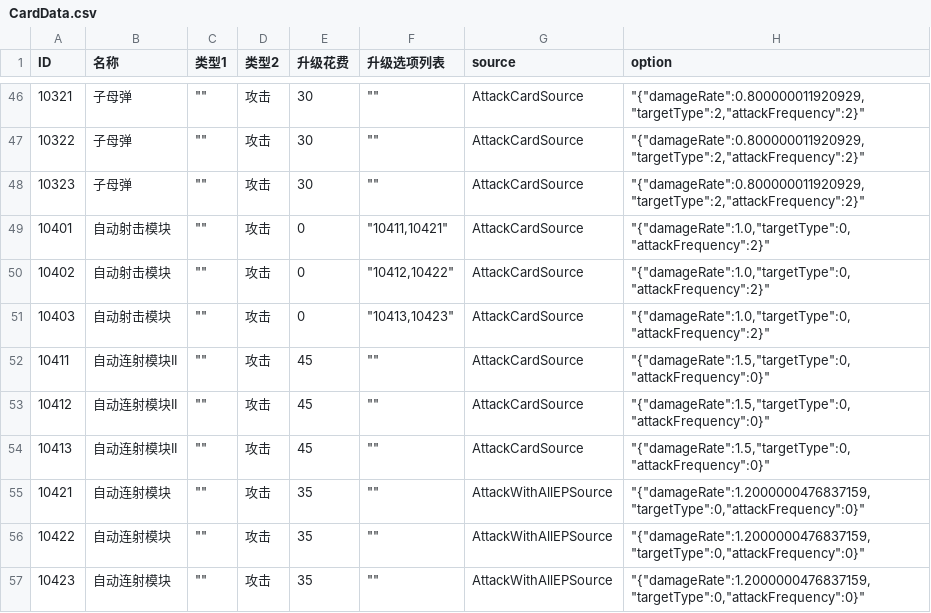
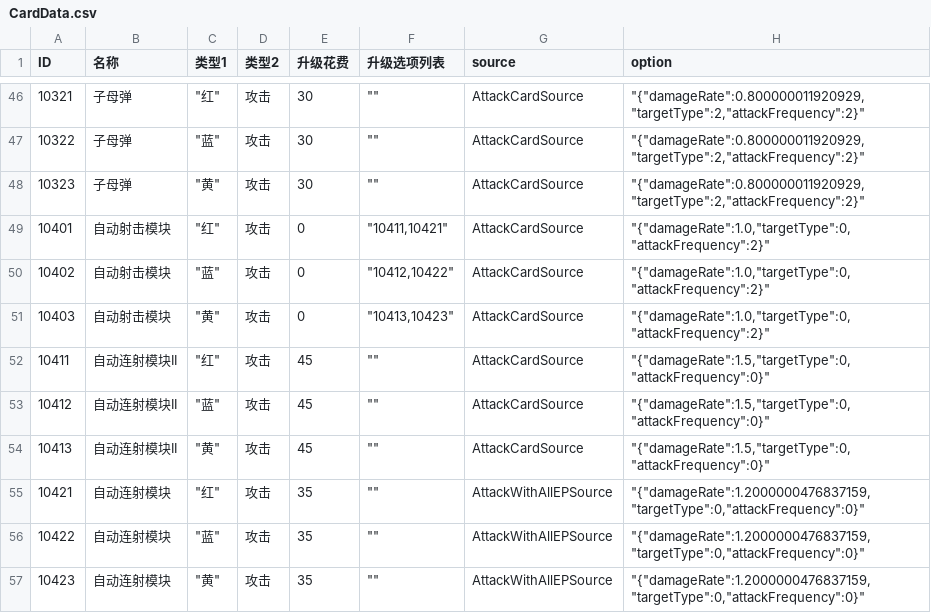
Before and after one commit to erwinwu211/SYHX, a CSV file: Assets/_SYHX/Localization/CardData.csv, drawn as a sheet; only a part is shown, gaps mark what is left out; the diff covers the shown part only.

```diff
--- a/Assets/_SYHX/Localization/CardData.csv
+++ b/Assets/_SYHX/Localization/CardData.csv
@@ -46,12 +46,12 @@
-10321,子母弹,"""""",攻击,30,"""""",AttackCardSource,"""{""damageRate"":0.800000011920929,""targetType"":2,""attackFrequency"":2}"""
-10322,子母弹,"""""",攻击,30,"""""",AttackCardSource,"""{""damageRate"":0.800000011920929,""targetType"":2,""attackFrequency"":2}"""
-10323,子母弹,"""""",攻击,30,"""""",AttackCardSource,"""{""damageRate"":0.800000011920929,""targetType"":2,""attackFrequency"":2}"""
-10401,自动射击模块,"""""",攻击,0,"""10411,10421""",AttackCardSource,"""{""damageRate"":1.0,""targetType"":0,""attackFrequency"":2}"""
-10402,自动射击模块,"""""",攻击,0,"""10412,10422""",AttackCardSource,"""{""damageRate"":1.0,""targetType"":0,""attackFrequency"":2}"""
-10403,自动射击模块,"""""",攻击,0,"""10413,10423""",AttackCardSource,"""{""damageRate"":1.0,""targetType"":0,""attackFrequency"":2}"""
-10411,自动连射模块II,"""""",攻击,45,"""""",AttackCardSource,"""{""damageRate"":1.5,""targetType"":0,""attackFrequency"":0}"""
-10412,自动连射模块II,"""""",攻击,45,"""""",AttackCardSource,"""{""damageRate"":1.5,""targetType"":0,""attackFrequency"":0}"""
-10413,自动连射模块II,"""""",攻击,45,"""""",AttackCardSource,"""{""damageRate"":1.5,""targetType"":0,""attackFrequency"":0}"""
-10421,自动连射模块,"""""",攻击,35,"""""",AttackWithAllEPSource,"""{""damageRate"":1.2000000476837159,""targetType"":0,""attackFrequency"":0}"""
-10422,自动连射模块,"""""",攻击,35,"""""",AttackWithAllEPSource,"""{""damageRate"":1.2000000476837159,""targetType"":0,""attackFrequency"":0}"""
-10423,自动连射模块,"""""",攻击,35,"""""",AttackWithAllEPSource,"""{""damageRate"":1.2000000476837159,""targetType"":0,""attackFrequency"":0}"""
+10321,子母弹,"""红""",攻击,30,"""""",AttackCardSource,"""{""damageRate"":0.800000011920929,""targetType"":2,""attackFrequency"":2}"""
+10322,子母弹,"""蓝""",攻击,30,"""""",AttackCardSource,"""{""damageRate"":0.800000011920929,""targetType"":2,""attackFrequency"":2}"""
+10323,子母弹,"""黄""",攻击,30,"""""",AttackCardSource,"""{""damageRate"":0.800000011920929,""targetType"":2,""attackFrequency"":2}"""
+10401,自动射击模块,"""红""",攻击,0,"""10411,10421""",AttackCardSource,"""{""damageRate"":1.0,""targetType"":0,""attackFrequency"":2}"""
+10402,自动射击模块,"""蓝""",攻击,0,"""10412,10422""",AttackCardSource,"""{""damageRate"":1.0,""targetType"":0,""attackFrequency"":2}"""
+10403,自动射击模块,"""黄""",攻击,0,"""10413,10423""",AttackCardSource,"""{""damageRate"":1.0,""targetType"":0,""attackFrequency"":2}"""
+10411,自动连射模块II,"""红""",攻击,45,"""""",AttackCardSource,"""{""damageRate"":1.5,""targetType"":0,""attackFrequency"":0}"""
+10412,自动连射模块II,"""蓝""",攻击,45,"""""",AttackCardSource,"""{""damageRate"":1.5,""targetType"":0,""attackFrequency"":0}"""
+10413,自动连射模块II,"""黄""",攻击,45,"""""",AttackCardSource,"""{""damageRate"":1.5,""targetType"":0,""attackFrequency"":0}"""
+10421,自动连射模块,"""红""",攻击,35,"""""",AttackWithAllEPSource,"""{""damageRate"":1.2000000476837159,""targetType"":0,""attackFrequency"":0}"""
+10422,自动连射模块,"""蓝""",攻击,35,"""""",AttackWithAllEPSource,"""{""damageRate"":1.2000000476837159,""targetType"":0,""attackFrequency"":0}"""
+10423,自动连射模块,"""黄""",攻击,35,"""""",AttackWithAllEPSource,"""{""damageRate"":1.2000000476837159,""targetType"":0,""attackFrequency"":0}"""
```
Also changed, not shown: 27 edited cells elsewhere in this file, 53 other files.
